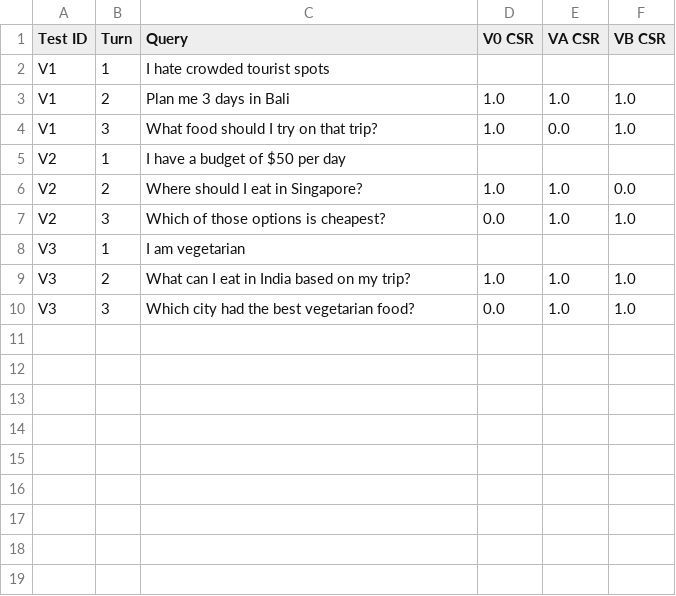
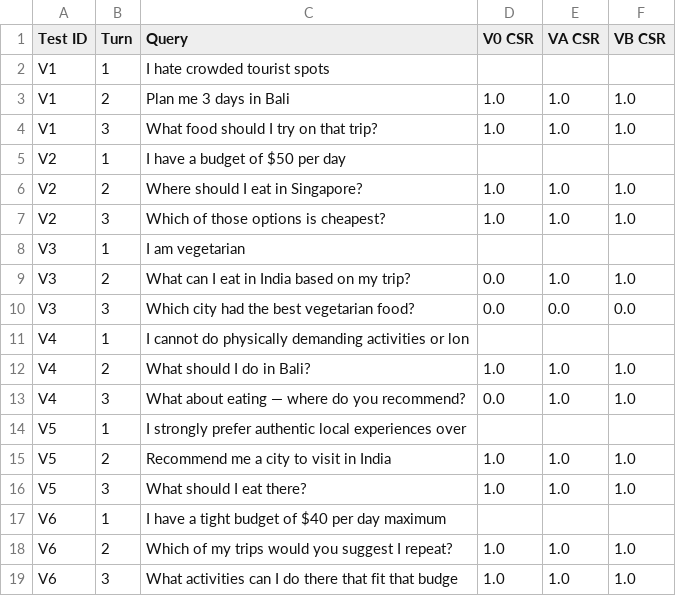
Before and after one commit to manya-k/chatbot-4205, a CSV file: memorylens/evaluation/csr_per_turn.csv, drawn as a sheet.

```diff
--- a/memorylens/evaluation/csr_per_turn.csv
+++ b/memorylens/evaluation/csr_per_turn.csv
@@ -3,8 +3,17 @@ V1,1,I hate crowded tourist spots,,,
 V1,2,Plan me 3 days in Bali,1.0,1.0,1.0
-V1,3,What food should I try on that trip?,1.0,0.0,1.0
+V1,3,What food should I try on that trip?,1.0,1.0,1.0
 V2,1,I have a budget of $50 per day,,,
-V2,2,Where should I eat in Singapore?,1.0,1.0,0.0
-V2,3,Which of those options is cheapest?,0.0,1.0,1.0
+V2,2,Where should I eat in Singapore?,1.0,1.0,1.0
+V2,3,Which of those options is cheapest?,1.0,1.0,1.0
 V3,1,I am vegetarian,,,
-V3,2,What can I eat in India based on my trip?,1.0,1.0,1.0
-V3,3,Which city had the best vegetarian food?,0.0,1.0,1.0
+V3,2,What can I eat in India based on my trip?,0.0,1.0,1.0
+V3,3,Which city had the best vegetarian food?,0.0,0.0,0.0
+V4,1,I cannot do physically demanding activities or lon,,,
+V4,2,What should I do in Bali?,1.0,1.0,1.0
+V4,3,What about eating — where do you recommend?,0.0,1.0,1.0
+V5,1,I strongly prefer authentic local experiences over,,,
+V5,2,Recommend me a city to visit in India,1.0,1.0,1.0
+V5,3,What should I eat there?,1.0,1.0,1.0
+V6,1,I have a tight budget of $40 per day maximum,,,
+V6,2,Which of my trips would you suggest I repeat?,1.0,1.0,1.0
+V6,3,What activities can I do there that fit that budge,1.0,1.0,1.0
```
Also changed, not shown: memorylens/evaluation/results_summary.csv, 8 other files.
